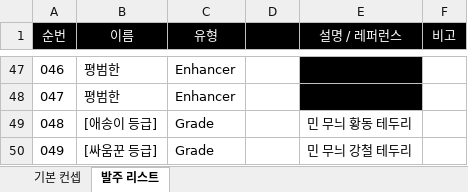
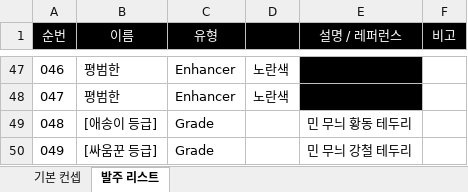
Before and after one commit to WolfPack-1/2D-Side-View-Roguelike, an Excel workbook: DesignDocs/Design/발주 문서/아이콘 발주 문서.xlsx, sheet 발주 리스트, drawn as a sheet; only a part is shown, gaps mark what is left out; values as stored, in another font and other column widths than the file's, no borders; charts and pictures not drawn; the diff covers the shown part only; the diff names each change by its address in the sheet, - before the commit and + after, or states it on an @@ line.

```diff
--- a/DesignDocs/Design/발주 문서/아이콘 발주 문서.xlsx (sheet 발주 리스트)
+++ b/DesignDocs/Design/발주 문서/아이콘 발주 문서.xlsx (sheet 발주 리스트)
-D47:D48: (empty)
+D47:D48: 노란색
```
Also changed, not shown: 25 edited cells elsewhere in this sheet, sheet 기본 컨셉, charts or pictures, 37 other files.
